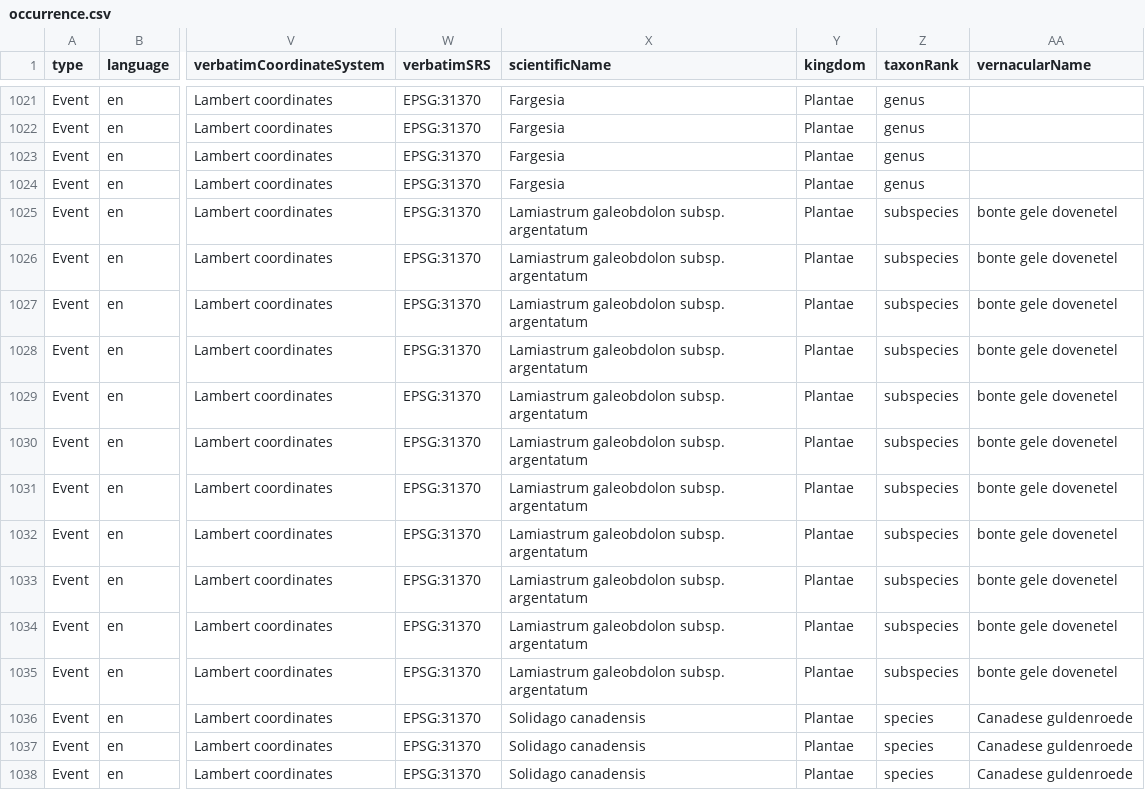
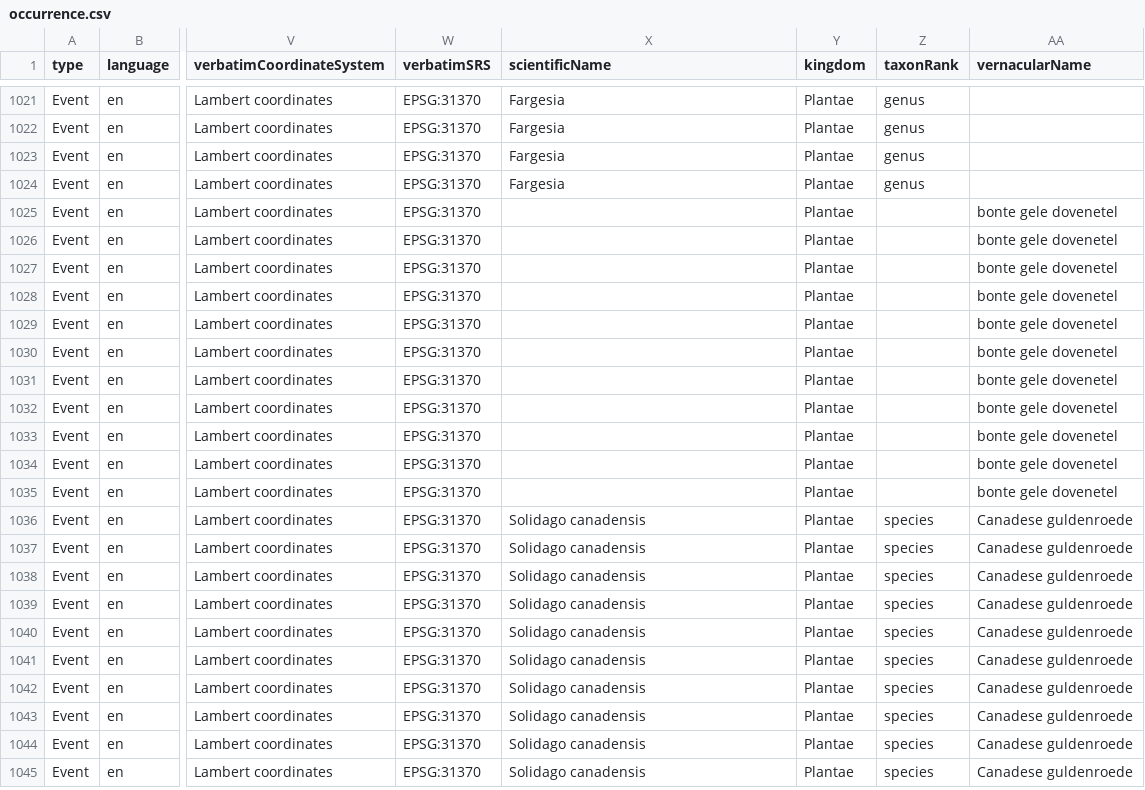
Before and after one commit to riparias/pcm-ias-plants-occurrences, a CSV file: data/processed/occurrence.csv, drawn as a sheet; only a part is shown, gaps mark what is left out; the shorter side is filled out with more unchanged rows; the diff names each change by its address in the sheet, - before the commit and + after, or states it on an @@ line.

Commit message:
[AUTO]Mapping
Files changed:
M	data/processed/occurrence.csv

```diff
--- a/data/processed/occurrence.csv
+++ b/data/processed/occurrence.csv
-X1025:X1035 (scientificName): Lamiastrum galeobdolon subsp. argentatum
+X1025:X1035 (scientificName): (empty)
-Z1025:Z1035 (taxonRank): subspecies
+Z1025:Z1035 (taxonRank): (empty)
```
